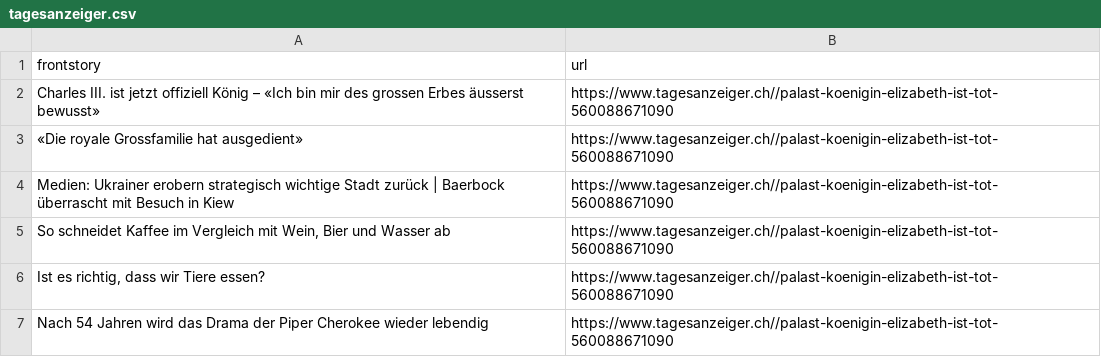
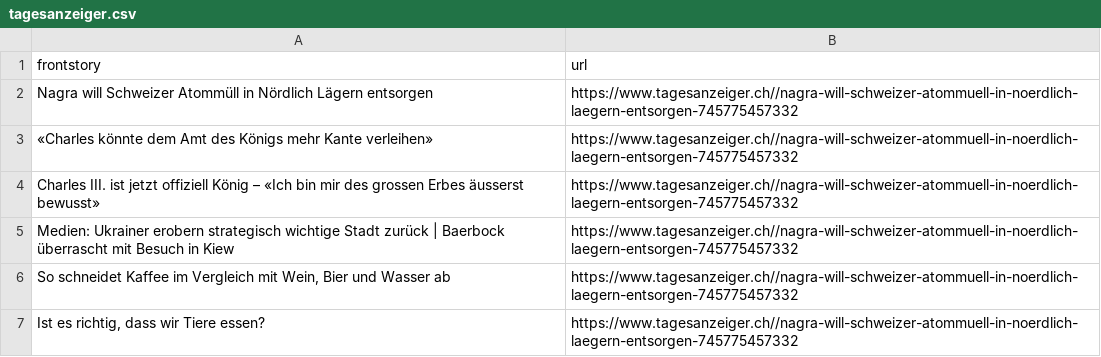
Before and after one commit to ErichBuergler/automatic-scraper-tagesanzeiger, a CSV file: tagesanzeiger.csv, drawn as a sheet.

```diff
--- a/tagesanzeiger.csv
+++ b/tagesanzeiger.csv
@@ -1,7 +1,7 @@
 frontstory,url
-Charles III. ist jetzt offiziell König – «Ich bin mir des grossen Erbes äusserst bewusst»,https://www.tagesanzeiger.ch//palast-koenigin-elizabeth-ist-tot-560088671090
-«Die royale Grossfamilie hat ausgedient»,https://www.tagesanzeiger.ch//palast-koenigin-elizabeth-ist-tot-560088671090
-Medien: Ukrainer erobern strategisch wichtige Stadt zurück | Baerbock überrascht mit Besuch in Kiew,https://www.tagesanzeiger.ch//palast-koenigin-elizabeth-ist-tot-560088671090
-"So schneidet Kaffee im Vergleich mit Wein, Bier und Wasser ab",https://www.tagesanzeiger.ch//palast-koenigin-elizabeth-ist-tot-560088671090
-"Ist es richtig, dass wir Tiere essen?",https://www.tagesanzeiger.ch//palast-koenigin-elizabeth-ist-tot-560088671090
-Nach 54 Jahren wird das Drama der Piper Cherokee wieder lebendig,https://www.tagesanzeiger.ch//palast-koenigin-elizabeth-ist-tot-560088671090
+Nagra will Schweizer Atommüll in Nördlich Lägern entsorgen,https://www.tagesanzeiger.ch//nagra-will-schweizer-atommuell-in-noerdlich-laegern-entsorgen-745775457332
+«Charles könnte dem Amt des Königs mehr Kante verleihen»,https://www.tagesanzeiger.ch//nagra-will-schweizer-atommuell-in-noerdlich-laegern-entsorgen-745775457332
+Charles III. ist jetzt offiziell König – «Ich bin mir des grossen Erbes äusserst bewusst»,https://www.tagesanzeiger.ch//nagra-will-schweizer-atommuell-in-noerdlich-laegern-entsorgen-745775457332
+Medien: Ukrainer erobern strategisch wichtige Stadt zurück | Baerbock überrascht mit Besuch in Kiew,https://www.tagesanzeiger.ch//nagra-will-schweizer-atommuell-in-noerdlich-laegern-entsorgen-745775457332
+"So schneidet Kaffee im Vergleich mit Wein, Bier und Wasser ab",https://www.tagesanzeiger.ch//nagra-will-schweizer-atommuell-in-noerdlich-laegern-entsorgen-745775457332
+"Ist es richtig, dass wir Tiere essen?",https://www.tagesanzeiger.ch//nagra-will-schweizer-atommuell-in-noerdlich-laegern-entsorgen-745775457332
```
